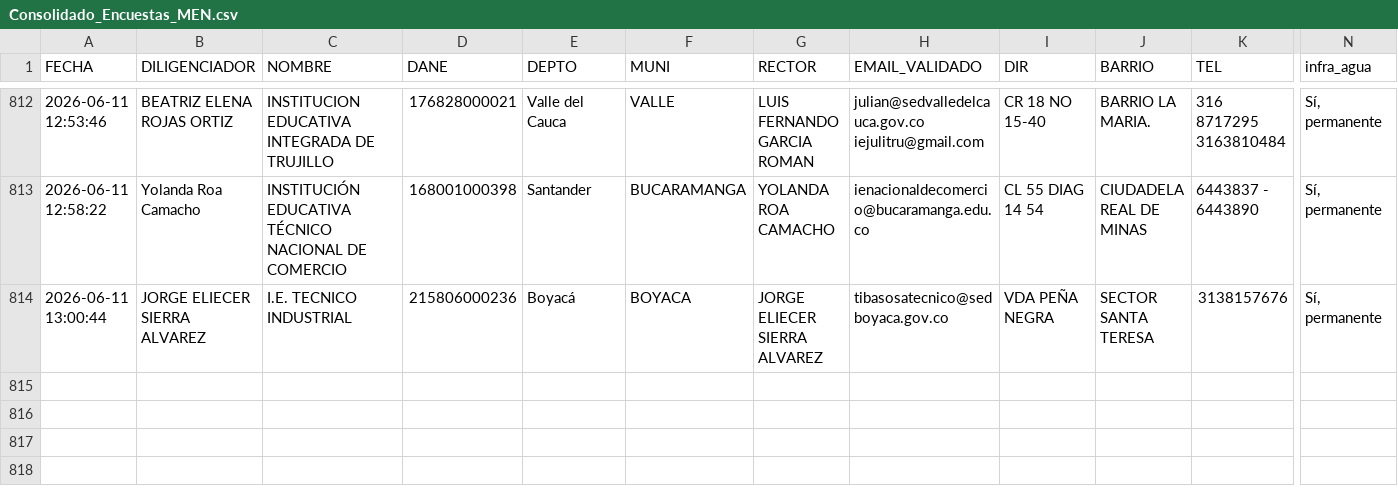
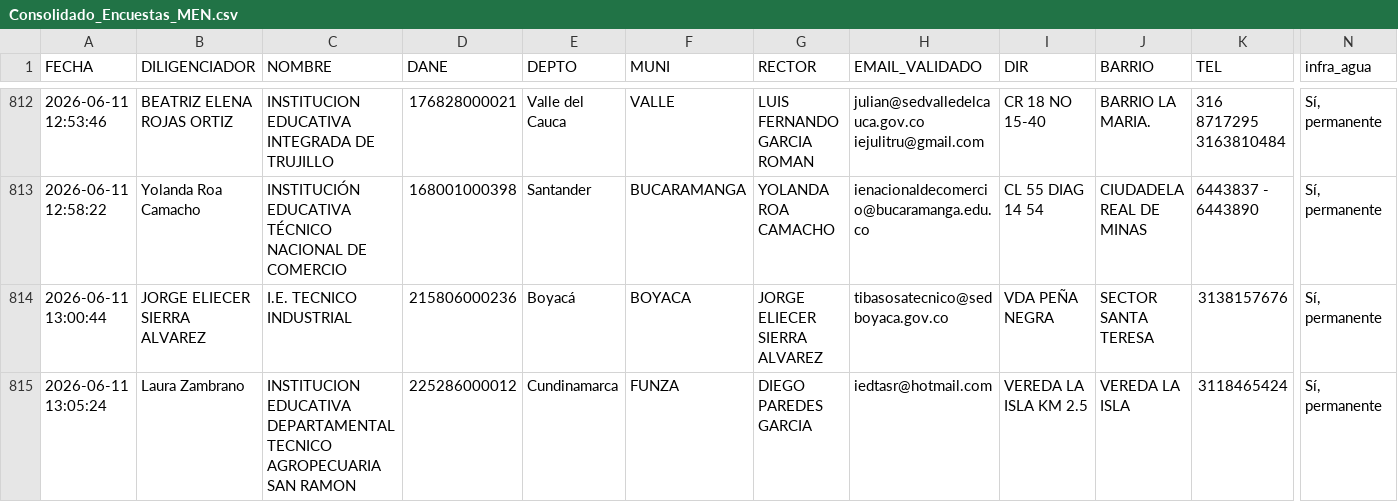
Before and after one commit to maoreyc-sketch/Encuesta_Calidad, a CSV file: Consolidado_Encuestas_MEN.csv, drawn as a sheet; only a part is shown, gaps mark what is left out; rows hold the shown columns only; the diff names each change by its address in the sheet, - before the commit and + after, or states it on an @@ line.

Commit message:
Encuesta registrada 2026-06-11 13:05

```diff
--- a/Consolidado_Encuestas_MEN.csv
+++ b/Consolidado_Encuestas_MEN.csv
+row 815: 2026-06-11 13:05:24 | Laura Zambrano | INSTITUCION EDUCATIVA DEPARTAMENTAL TECNICO AGROPECUARIA SAN RAMON | 225286000012 | Cundinamarca | FUNZA | DIEGO PAREDES GARCIA | iedtasr@hotmail.com | VEREDA LA ISLA KM 2.5 | VEREDA LA ISLA | 3118465424 | Sí, permanente
```
